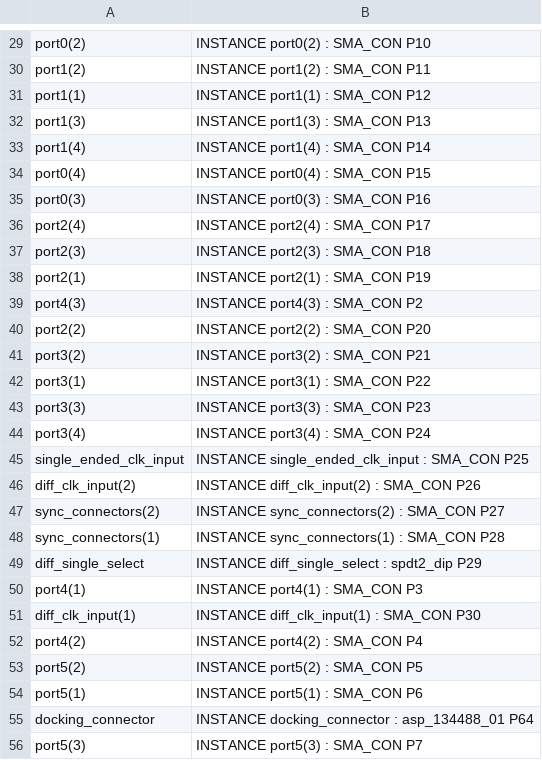
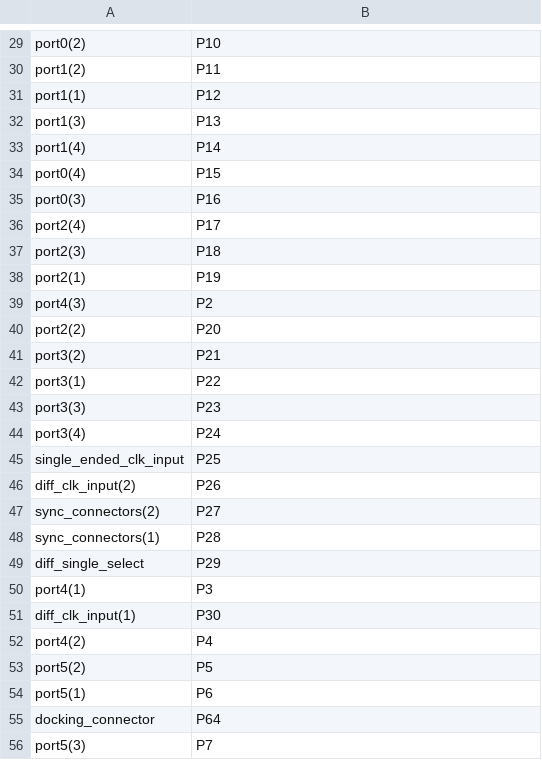
Before and after one commit to Augertron/PHDL.eclipse, a CSV file: phdl/fmc_module.csv, drawn as a sheet; only a part is shown, gaps mark what is left out; the diff covers the shown part only; the diff names each change by its address in the sheet, - before the commit and + after, or states it on an @@ line.

```diff
--- a/phdl/fmc_module.csv
+++ b/phdl/fmc_module.csv
-B29: INSTANCE port0(2) : SMA_CON P10
+B29: P10
-B30: INSTANCE port1(2) : SMA_CON P11
+B30: P11
-B31: INSTANCE port1(1) : SMA_CON P12
+B31: P12
-B32: INSTANCE port1(3) : SMA_CON P13
+B32: P13
-B33: INSTANCE port1(4) : SMA_CON P14
+B33: P14
-B34: INSTANCE port0(4) : SMA_CON P15
+B34: P15
-B35: INSTANCE port0(3) : SMA_CON P16
+B35: P16
-B36: INSTANCE port2(4) : SMA_CON P17
+B36: P17
-B37: INSTANCE port2(3) : SMA_CON P18
+B37: P18
-B38: INSTANCE port2(1) : SMA_CON P19
+B38: P19
-B39: INSTANCE port4(3) : SMA_CON P2
+B39: P2
-B40: INSTANCE port2(2) : SMA_CON P20
+B40: P20
-B41: INSTANCE port3(2) : SMA_CON P21
+B41: P21
-B42: INSTANCE port3(1) : SMA_CON P22
+B42: P22
-B43: INSTANCE port3(3) : SMA_CON P23
+B43: P23
-B44: INSTANCE port3(4) : SMA_CON P24
+B44: P24
-B45: INSTANCE single_ended_clk_input : SMA_CON P25
+B45: P25
-B46: INSTANCE diff_clk_input(2) : SMA_CON P26
+B46: P26
-B47: INSTANCE sync_connectors(2) : SMA_CON P27
+B47: P27
-B48: INSTANCE sync_connectors(1) : SMA_CON P28
+B48: P28
-B49: INSTANCE diff_single_select : spdt2_dip P29
+B49: P29
-B50: INSTANCE port4(1) : SMA_CON P3
+B50: P3
-B51: INSTANCE diff_clk_input(1) : SMA_CON P30
+B51: P30
-B52: INSTANCE port4(2) : SMA_CON P4
+B52: P4
-B53: INSTANCE port5(2) : SMA_CON P5
+B53: P5
-B54: INSTANCE port5(1) : SMA_CON P6
+B54: P6
-B55: INSTANCE docking_connector : asp_134488_01 P64
+B55: P64
-B56: INSTANCE port5(3) : SMA_CON P7
+B56: P7
```
Also changed, not shown: 48 edited cells elsewhere in this file, 5 other files.
